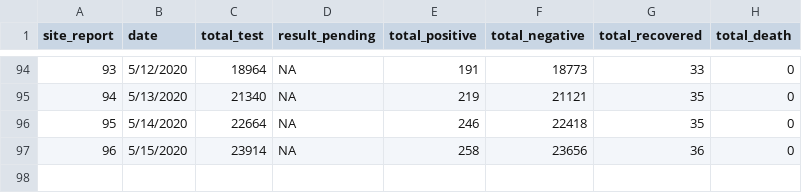
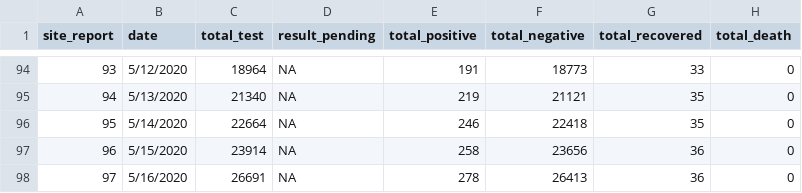
Before and after one commit to raunakms/covid19nepal, a TSV file: data/data_total.tsv, drawn as a sheet; only a part is shown, gaps mark what is left out; the diff names each change by its address in the sheet, - before the commit and + after, or states it on an @@ line.

```diff
--- a/data/data_total.tsv
+++ b/data/data_total.tsv
+row 98: 97 | 5/16/2020 | 26691 | NA | 278 | 26413 | 36 | 0
```
Also changed, not shown: data/data_by_labs.tsv, data/data_patients.tsv.
